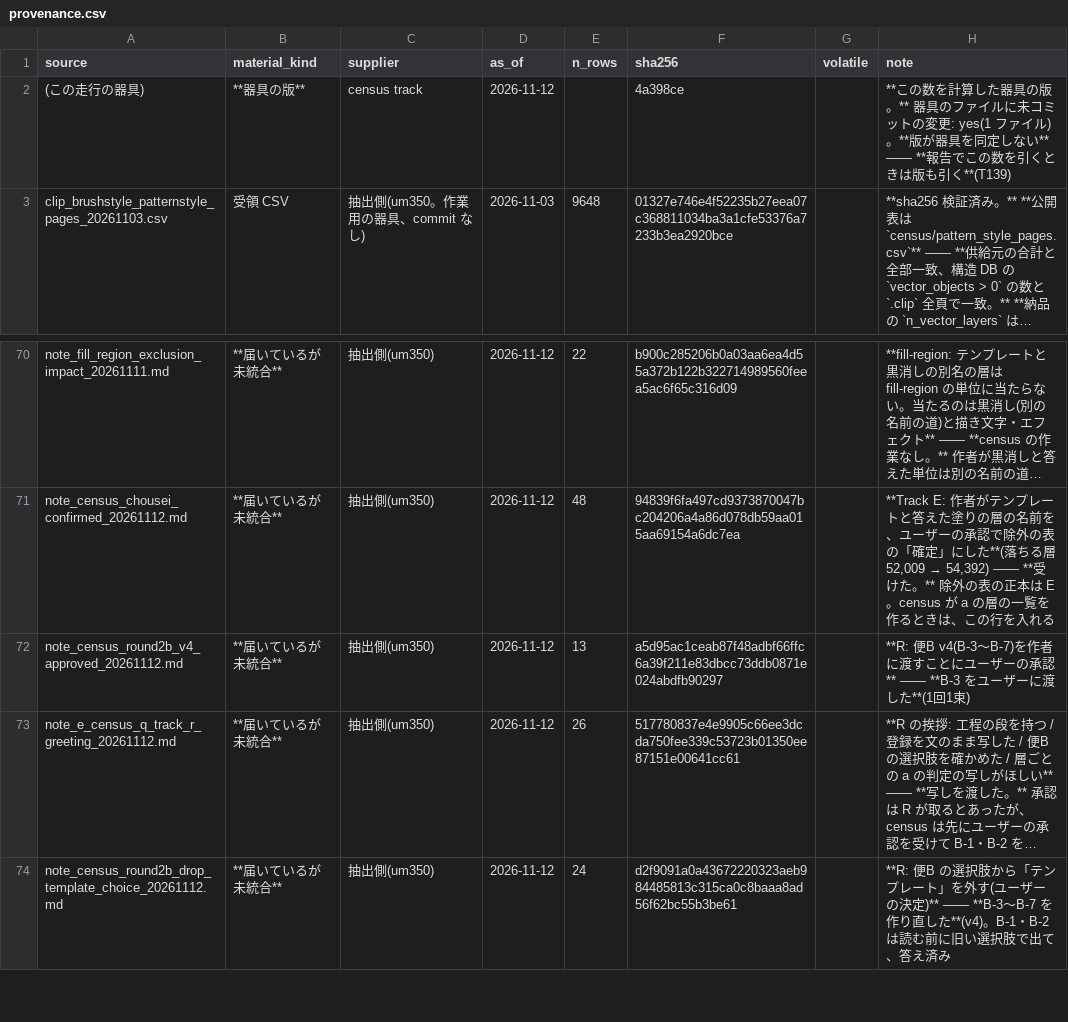
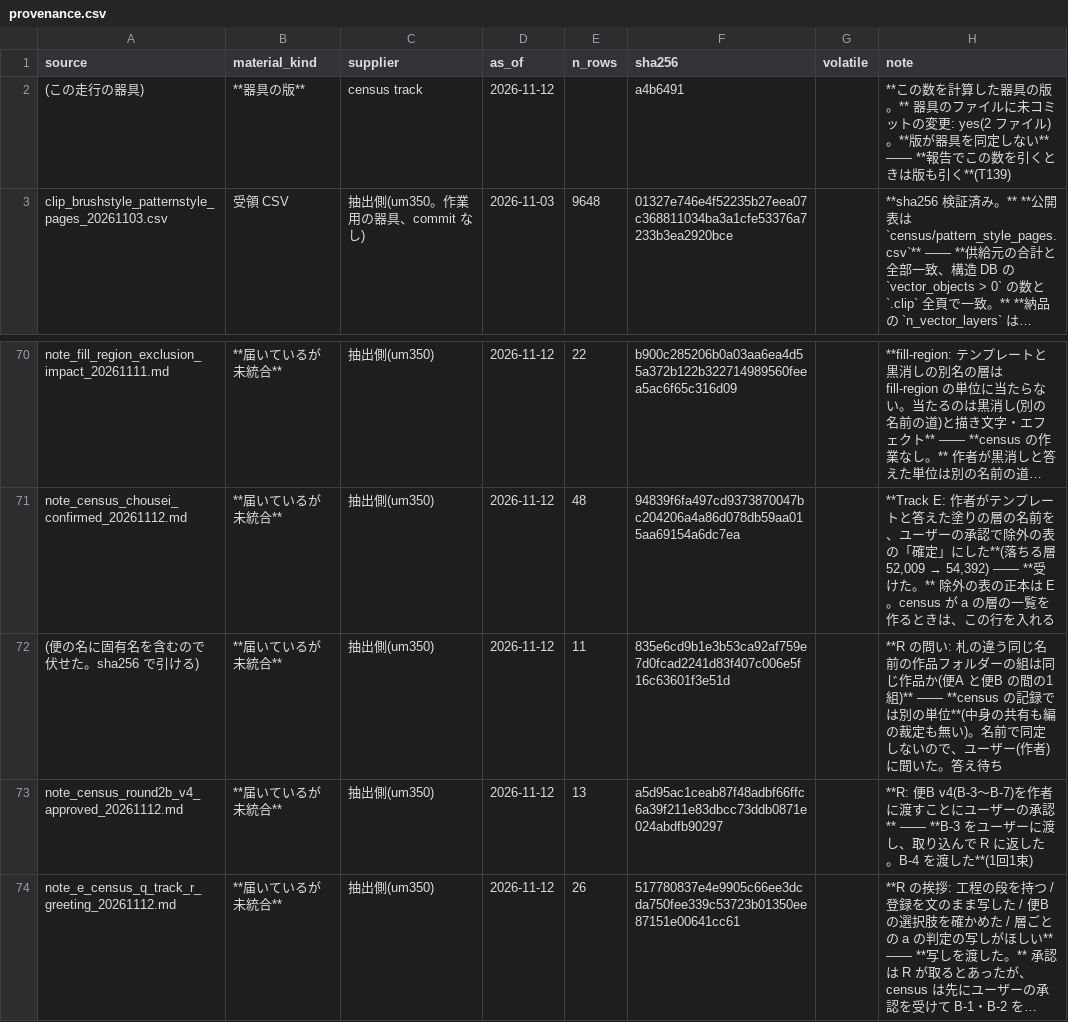
Before and after one commit to kuromook/gen_lineart, a CSV file: census/provenance.csv, drawn as a sheet; only a part is shown, gaps mark what is left out; the shorter side is filled out with more unchanged rows; long unchanged cells end in …; addresses are those after the commit; the diff names each change by its address in the sheet, - before the commit and + after, or states it on an @@ line.

```diff
--- a/census/provenance.csv
+++ b/census/provenance.csv
-F2 (sha256): 4a398ce
+F2 (sha256): a4b6491
-H2 (note): …の変更: yes(1 ファイル…
+H2 (note): …の変更: yes(2 ファイル…
+row 72: (便の名に固有名を含むので伏せた。sha256 で引ける) | **届いているが未統合** | 抽出側(um350) | 2026-11-12 | 11 | 835e6cd9b1e3b53ca92af759e7d0fcad2241d83f407c006e5f16c63601f3e51d |  | **R の問い: 札の違う同じ名前の作品フォルダーの組は同じ作品か(便A と便B の間の1組)** —— **census の記録では別の単位**(中身の共有も編の裁定も無い)。名前で同定しないので、ユーザー(作者)に聞いた。答え待ち
-H73 (note): …ーに渡した**(1回1…
+H73 (note): …ーに渡し、取り込んで R に返した。B-4 を渡した**(1回1…
```
Also changed, not shown: 2 other files.
